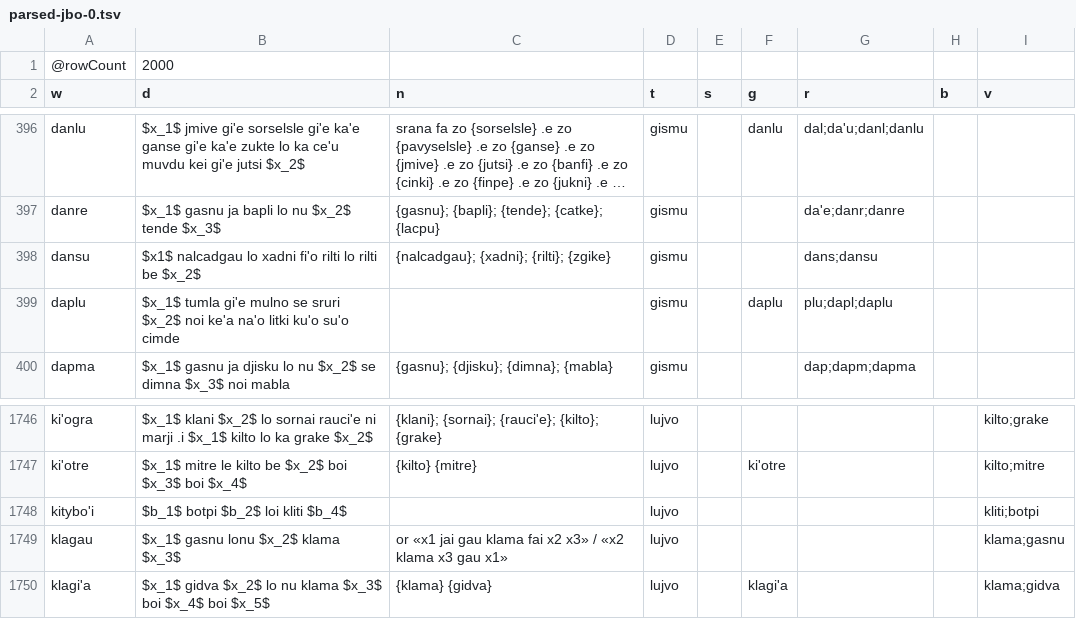
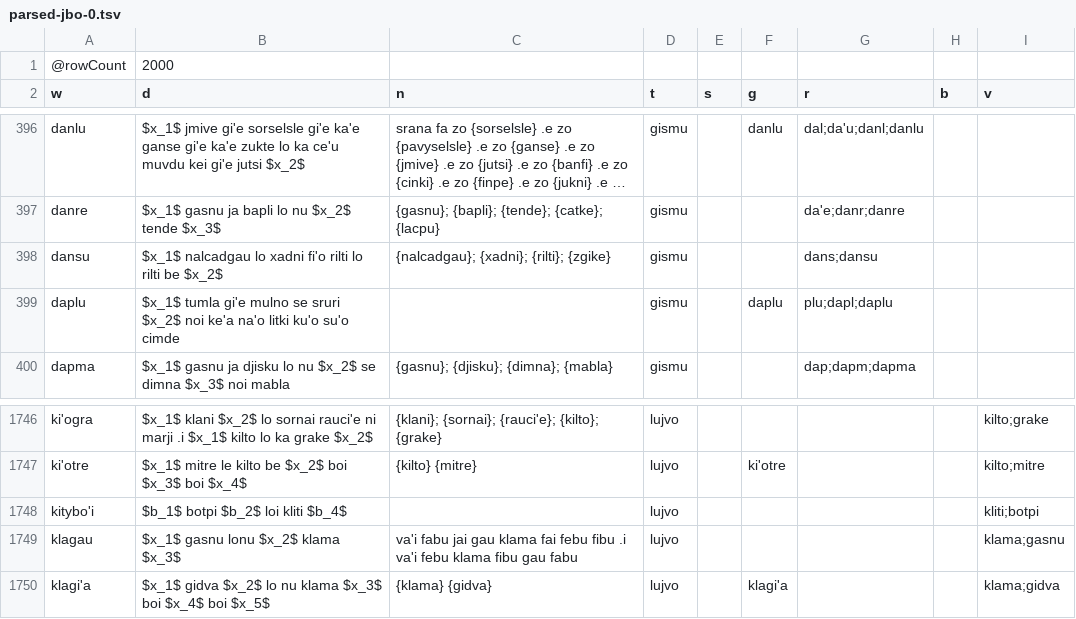
Before and after one commit to La-Lojban/sutysisku-lojban-corpus-downloader, a TSV file: data/parsed/parsed-jbo-0.tsv, drawn as a sheet; only a part is shown, gaps mark what is left out; long unchanged cells end in …; the diff names each change by its address in the sheet, - before the commit and + after, or states it on an @@ line.

```diff
--- a/data/parsed/parsed-jbo-0.tsv
+++ b/data/parsed/parsed-jbo-0.tsv
-B398 (d): $x1$ nalcadgau lo…
+B398 (d): $x_1$ nalcadgau lo…
-C1749 (n): or «x1 jai gau klama fai x2 x3» / «x2 klama x3 gau x1»
+C1749 (n): va'i fabu jai gau klama fai febu fibu .i va'i febu klama fibu gau fabu
```
Also changed, not shown: 13 other files.
